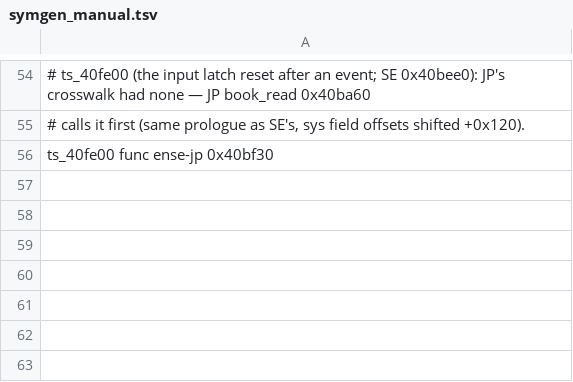
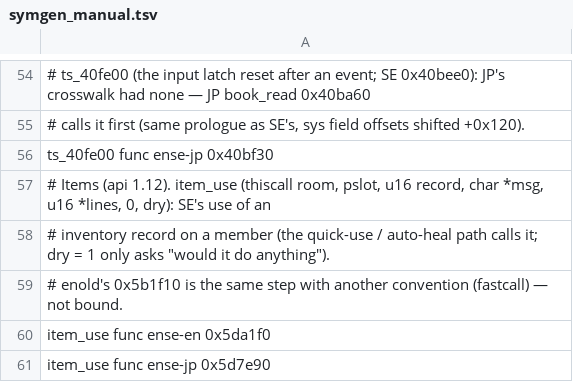
Before and after one commit to Francesco149/sotes-mod-loader, a TSV file: tools/symgen_manual.tsv, drawn as a sheet; only a part is shown, gaps mark what is left out; the diff names each change by its address in the sheet, - before the commit and + after, or states it on an @@ line.

```diff
--- a/tools/symgen_manual.tsv
+++ b/tools/symgen_manual.tsv
+row 57: # Items (api 1.12). item_use (thiscall room, pslot, u16 record, char *msg, u16 *lines, 0, dry): SE's use of an
+row 58: # inventory record on a member (the quick-use / auto-heal path calls it; dry = 1 only asks "would it do anything").
+row 59: # enold's 0x5b1f10 is the same step with another convention (fastcall) — not bound.
+row 60: item_use func ense-en 0x5da1f0
+row 61: item_use func ense-jp 0x5d7e90
```
Also changed, not shown: 14 other files.
